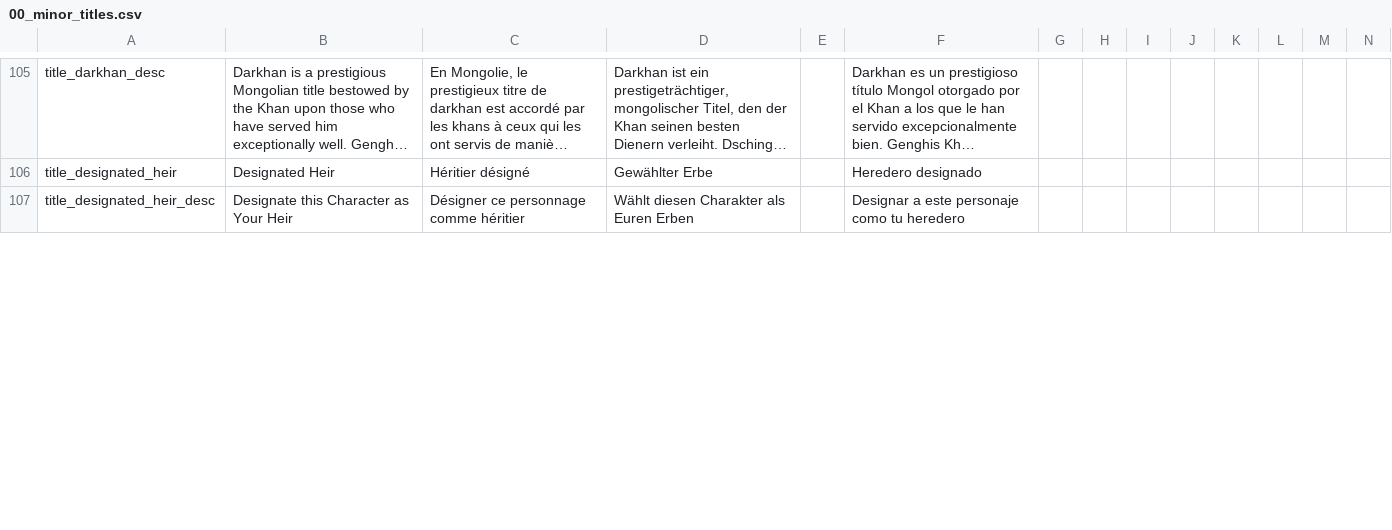
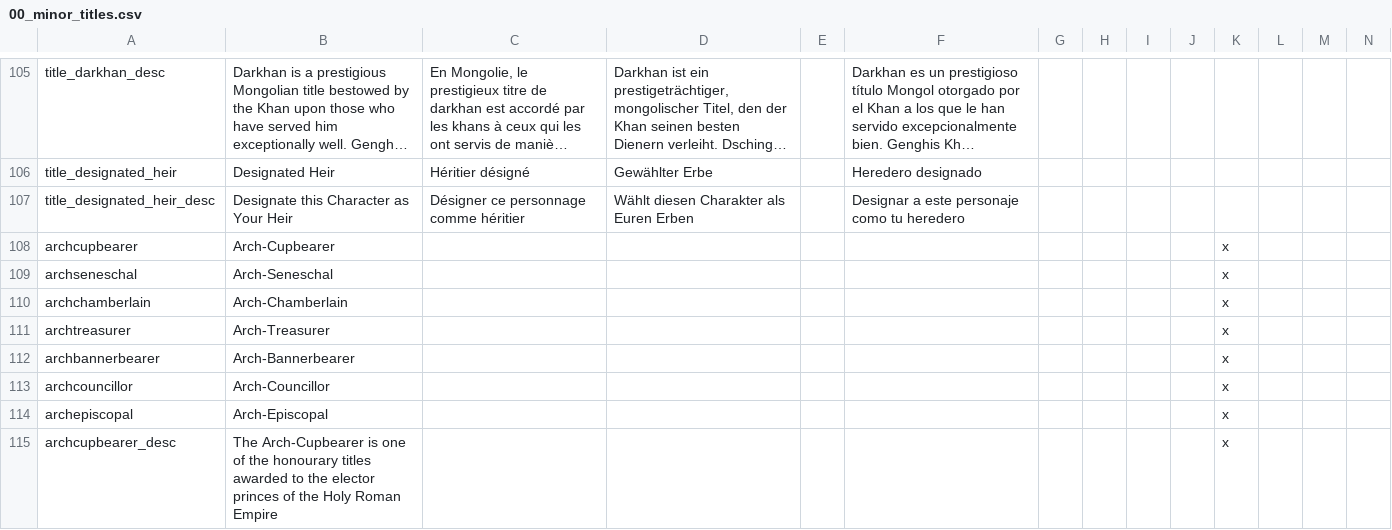
Before and after one commit to Magpie490/Old-Era-Old-World, a CSV file: OEOW/localisation/00_minor_titles.csv, drawn as a sheet; only a part is shown, gaps mark what is left out; long unchanged cells end in …; rows hold the shown columns only; the diff covers the shown part only; the diff names each change by its address in the sheet, - before the commit and + after, or states it on an @@ line.

Commit message:
HRE now has its funny prince titles and it can stop being a confederacy

```diff
--- a/OEOW/localisation/00_minor_titles.csv
+++ b/OEOW/localisation/00_minor_titles.csv
+row 108: archcupbearer | Arch-Cupbearer |  |  |  |  |  |  |  |  | x
+row 109: archseneschal | Arch-Seneschal |  |  |  |  |  |  |  |  | x
+row 110: archchamberlain | Arch-Chamberlain |  |  |  |  |  |  |  |  | x
+row 111: archtreasurer | Arch-Treasurer |  |  |  |  |  |  |  |  | x
+row 112: archbannerbearer | Arch-Bannerbearer |  |  |  |  |  |  |  |  | x
+row 113: archcouncillor | Arch-Councillor |  |  |  |  |  |  |  |  | x
+row 114: archepiscopal | Arch-Episcopal |  |  |  |  |  |  |  |  | x
+row 115: archcupbearer_desc | The Arch-Cupbearer is one of the honourary titles awarded to the elector princes of the Holy Roman Empire |  |  |  |  |  |  |  |  | x
```
Also changed, not shown: 6 added rows and 7 edited cells elsewhere in this file, OEOW/localisation/00_decisions.csv, 8 other files.
